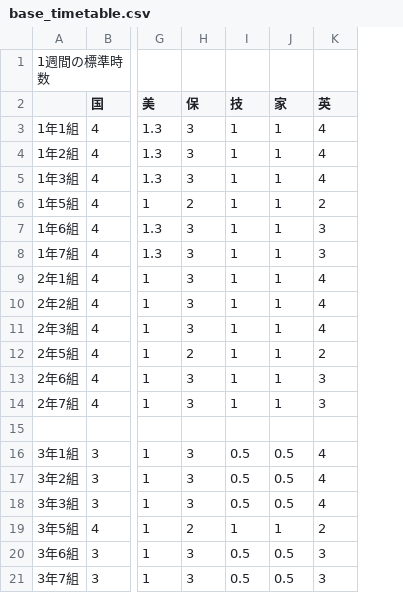
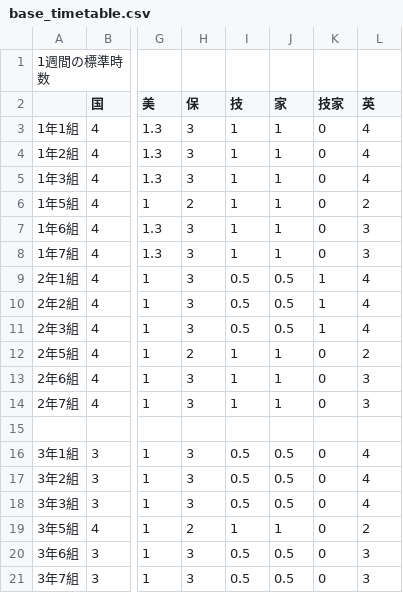
Before and after one commit to mitsuhirohayashi/timetable-generator-v5, a CSV file: data/config/base_timetable.csv, drawn as a sheet; only a part is shown, gaps mark what is left out; the diff names each change by its address in the sheet, - before the commit and + after, or states it on an @@ line.

```diff
--- a/data/config/base_timetable.csv
+++ b/data/config/base_timetable.csv
+column K (技家), rows 3-21: 0 | 0 | 0 | 0 | 0 | 0 | 1 | 1 | 1 | 0 | 0 | 0 |  | 0 | 0 | 0 | 0 | 0 | 0
-I9:I11 (技): 1
+I9:I11 (技): 0.5
-J9:J11 (家): 1
+J9:J11 (家): 0.5
```
Also changed, not shown: data/config/fixed_subjects.csv, data/config/subject_abbreviations.csv, 33 other files.
